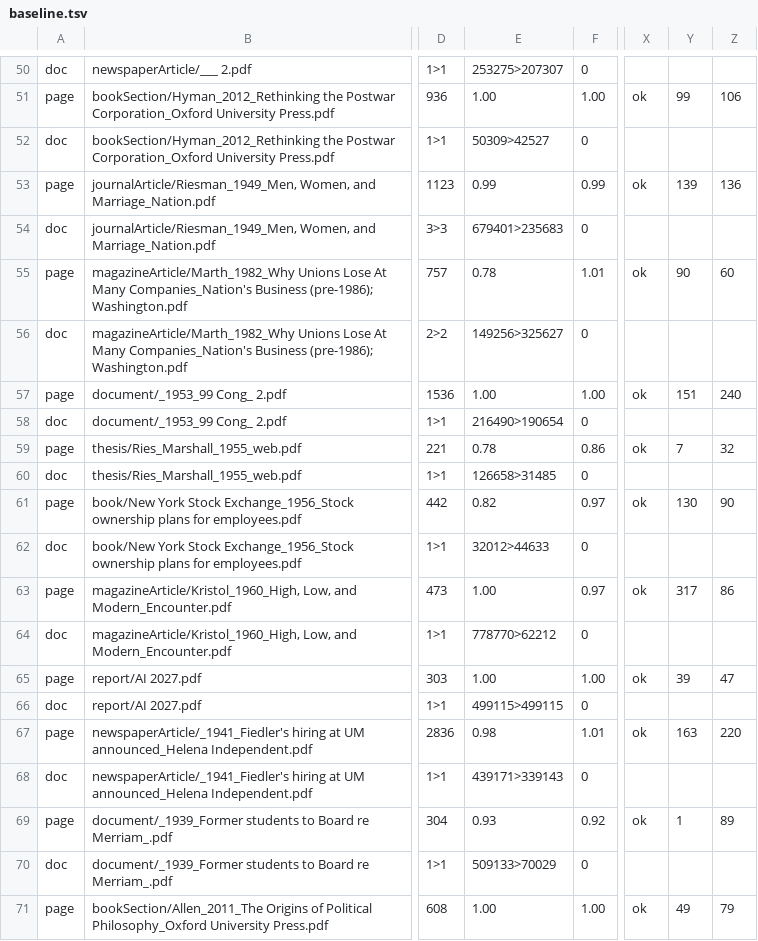
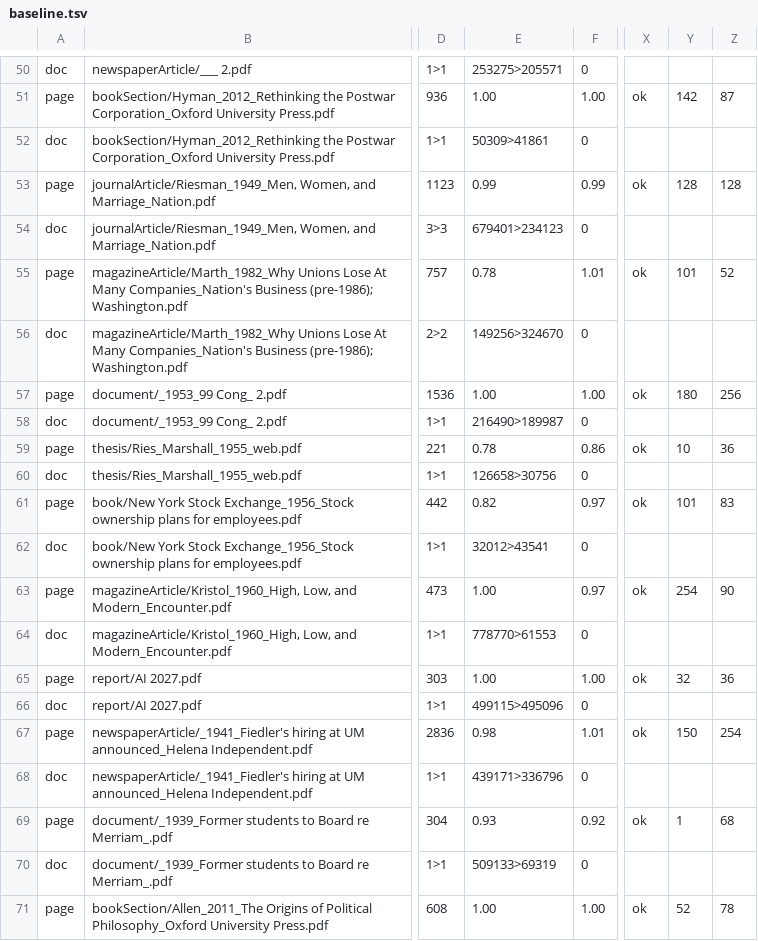
Before and after one commit to charlesapetersen/vision-ocr, a TSV file: ops/ux-regression/baseline.tsv, drawn as a sheet; only a part is shown, gaps mark what is left out; the diff covers the shown part only; the diff names each change by its address in the sheet, - before the commit and + after, or states it on an @@ line.

```diff
--- a/ops/ux-regression/baseline.tsv
+++ b/ops/ux-regression/baseline.tsv
-E50: 253275>207307
+E50: 253275>205571
-Y51: 99
+Y51: 142
-Z51: 106
+Z51: 87
-E52: 50309>42527
+E52: 50309>41861
-Y53: 139
+Y53: 128
-Z53: 136
+Z53: 128
-E54: 679401>235683
+E54: 679401>234123
-Y55: 90
+Y55: 101
-Z55: 60
+Z55: 52
-E56: 149256>325627
+E56: 149256>324670
-Y57: 151
+Y57: 180
-Z57: 240
+Z57: 256
-E58: 216490>190654
+E58: 216490>189987
-Y59: 7
+Y59: 10
-Z59: 32
+Z59: 36
-E60: 126658>31485
+E60: 126658>30756
-Y61: 130
+Y61: 101
-Z61: 90
+Z61: 83
-E62: 32012>44633
+E62: 32012>43541
-Y63: 317
+Y63: 254
-Z63: 86
+Z63: 90
-E64: 778770>62212
+E64: 778770>61553
-Y65: 39
+Y65: 32
-Z65: 47
+Z65: 36
-E66: 499115>499115
+E66: 499115>495096
-Y67: 163
+Y67: 150
-Z67: 220
+Z67: 254
-E68: 439171>339143
+E68: 439171>336796
-Z69: 89
+Z69: 68
-E70: 509133>70029
+E70: 509133>69319
-Y71: 49
+Y71: 52
-Z71: 79
+Z71: 78
```
Also changed, not shown: 69 edited cells elsewhere in this file, 8 other files.
